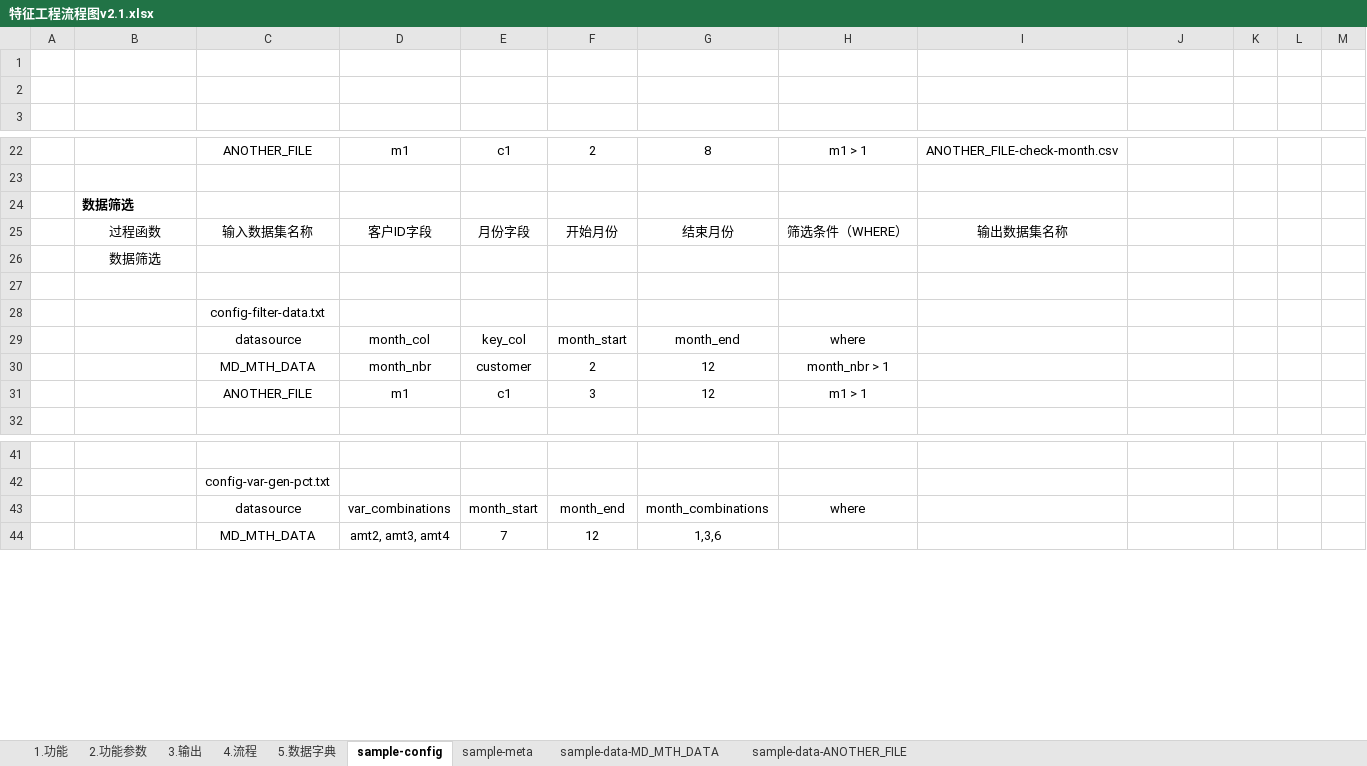
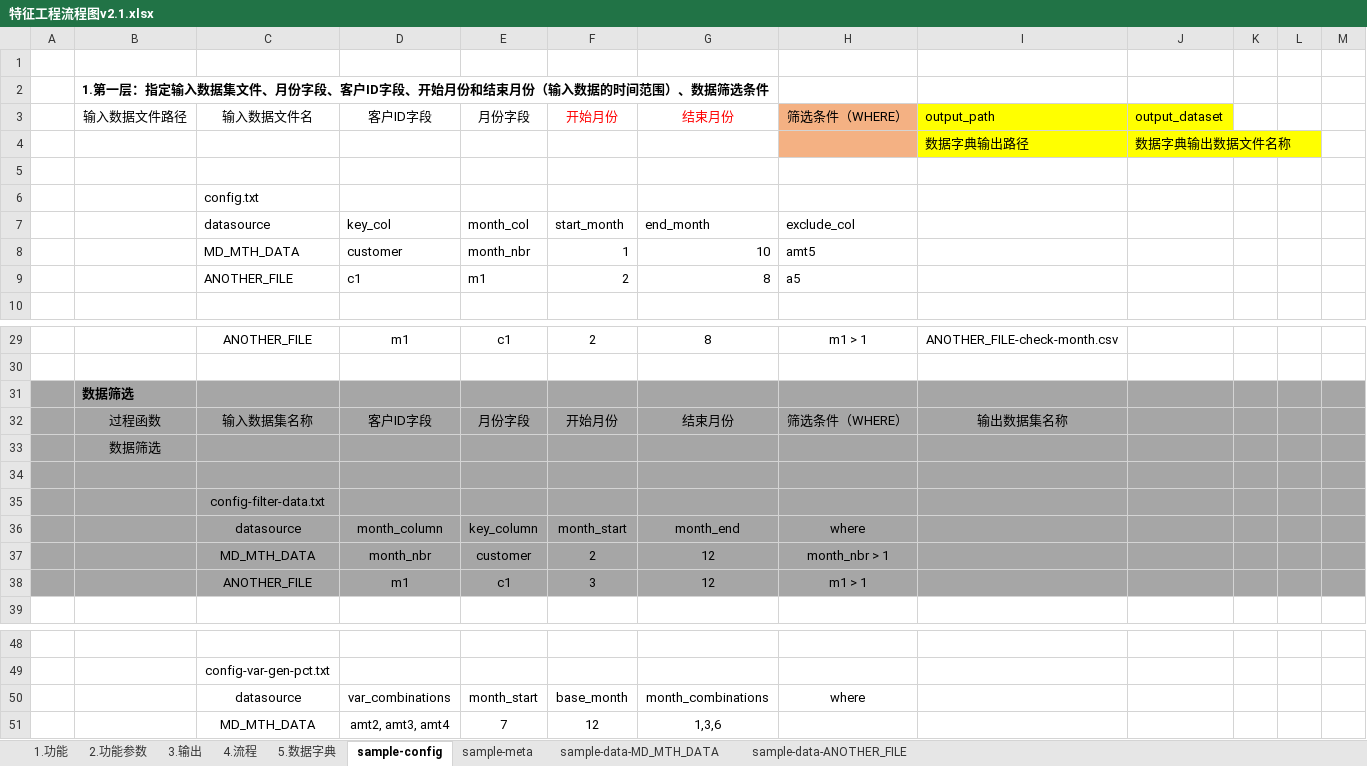
Before and after one commit to WolfeeTJ/FeatureFramework, an Excel workbook: doc/特征工程流程图v2.1.xlsx, sheet sample-config, drawn as a sheet; only a part is shown, gaps mark what is left out; values as stored, in another font and other column widths than the file's, no borders; addresses are those after the commit; the diff names each change by its address in the sheet, - before the commit and + after, or states it on an @@ line.

```diff
--- a/doc/特征工程流程图v2.1.xlsx (sheet sample-config)
+++ b/doc/特征工程流程图v2.1.xlsx (sheet sample-config)
+row 2:  | 1.第一层：指定输入数据集文件、月份字段、客户ID字段、开始月份和结束月份（输入数据的时间范围）、数据筛选条件
+row 3:  | 输入数据文件路径 | 输入数据文件名 | 客户ID字段 | 月份字段 | 开始月份 | 结束月份 | 筛选条件（WHERE） | output_path | output_dataset
+row 4:  |  |  |  |  |  |  |  | 数据字典输出路径 | 数据字典输出数据文件名称
+row 6:  |  | config.txt
+row 7:  |  | datasource | key_col | month_col | start_month | end_month | exclude_col
+row 8:  |  | MD_MTH_DATA | customer | month_nbr | 1 | 10 | amt5
+row 9:  |  | ANOTHER_FILE | c1 | m1 | 2 | 8 | a5
-A31:M38 fill: none
+A31:M38 fill: #A6A6A6
-D36: month_col
+D36: month_column
-E36: key_col
+E36: key_column
-F50: month_end
+F50: base_month
```
Also changed, not shown: sheet sample-data-MD_MTH_DATA, sheet sample-data-ANOTHER_FILE, 2 other files.
